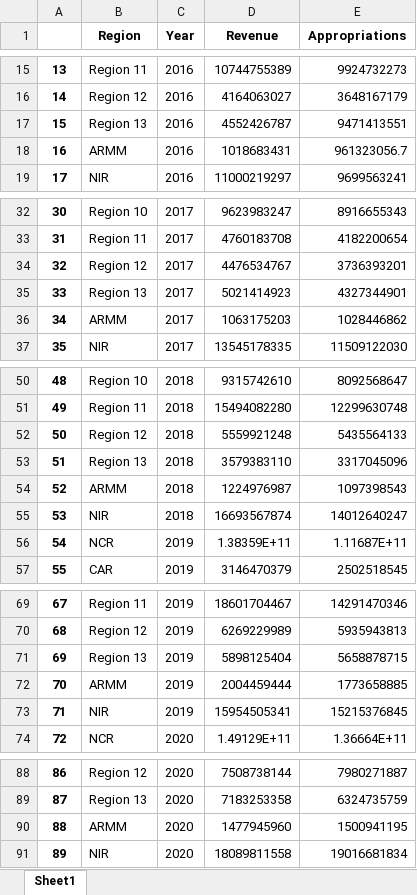
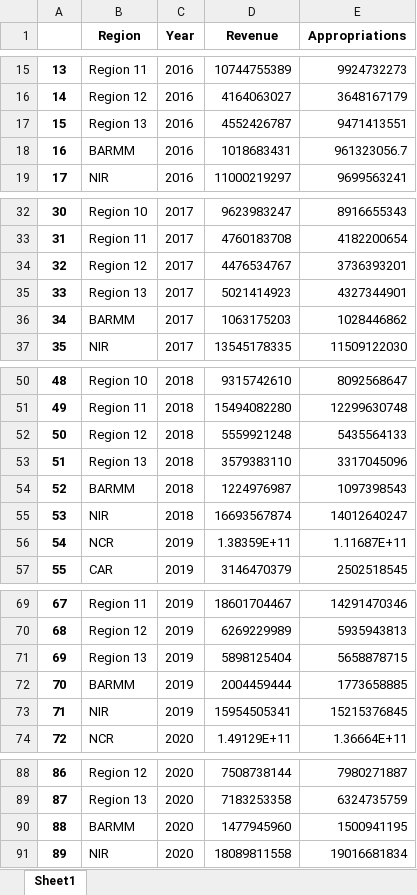
Before and after one commit to pizzanoodles/thesis, an Excel workbook: SCBAA/Defaultgraph.xlsx, sheet Sheet1, drawn as a sheet; only a part is shown, gaps mark what is left out; values as stored, in another font and other column widths than the file's, no borders; the diff names each change by its address in the sheet, - before the commit and + after, or states it on an @@ line.

Commit message:
added insights forecast, changed ARMM to BARMM

```diff
--- a/SCBAA/Defaultgraph.xlsx (sheet Sheet1)
+++ b/SCBAA/Defaultgraph.xlsx (sheet Sheet1)
-B18 (Region): ARMM
+B18 (Region): BARMM
-B36 (Region): ARMM
+B36 (Region): BARMM
-B54 (Region): ARMM
+B54 (Region): BARMM
-B72 (Region): ARMM
+B72 (Region): BARMM
-B90 (Region): ARMM
+B90 (Region): BARMM
```
Also changed, not shown: 10 other files.
